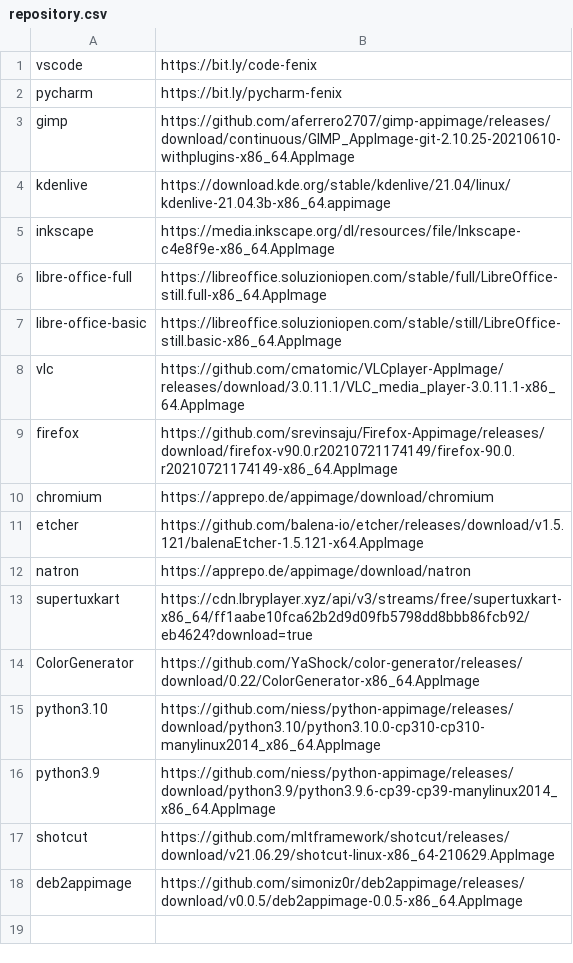
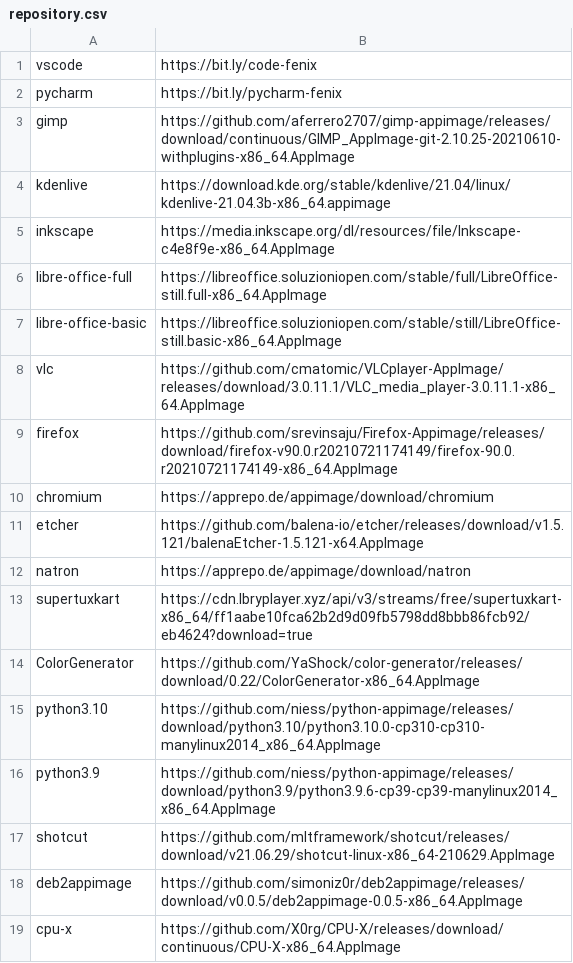
Before and after one commit to apollodaniel/fenix, a CSV file: repository.csv, drawn as a sheet; the diff names each change by its address in the sheet, - before the commit and + after, or states it on an @@ line.

Commit message:
Update repository.csv

```diff
--- a/repository.csv
+++ b/repository.csv
+row 19: cpu-x | https://github.com/X0rg/CPU-X/releases/download/continuous/CPU-X-x86_64.AppImage
```
